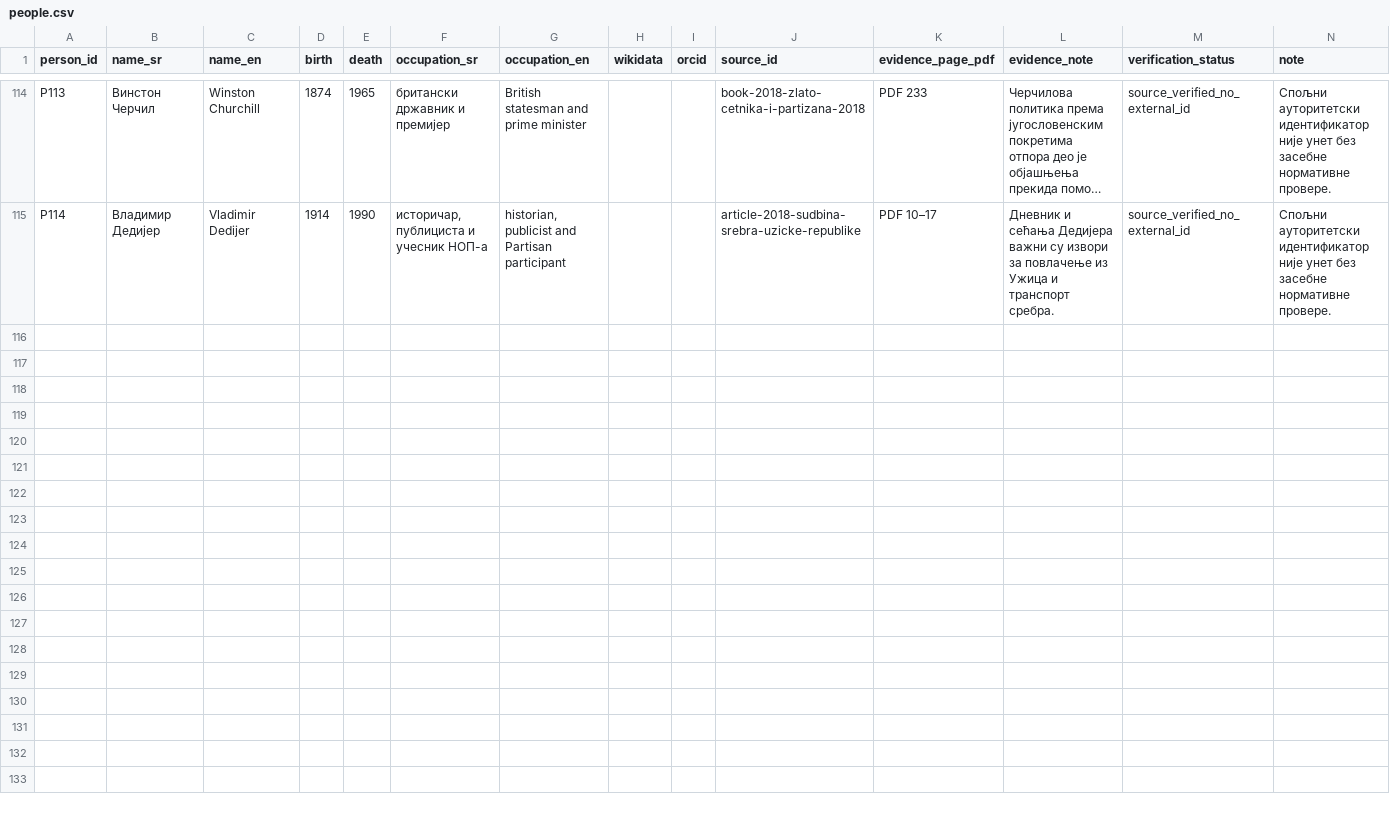
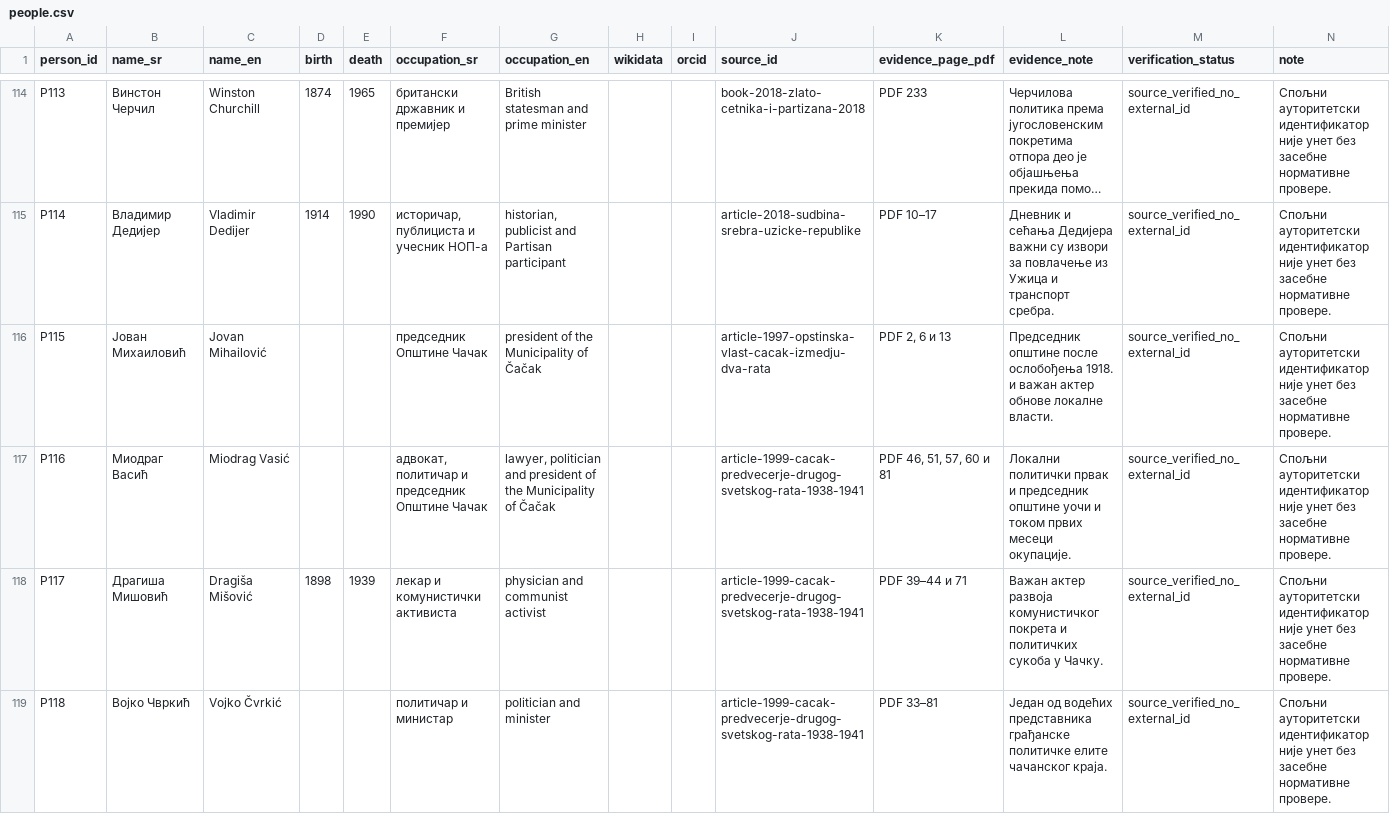
Before and after one commit to milos-timotijevic/milos-timotijevic.github.io, a CSV file: data/entities/people.csv, drawn as a sheet; only a part is shown, gaps mark what is left out; long unchanged cells end in …; the diff names each change by its address in the sheet, - before the commit and + after, or states it on an @@ line.

```diff
--- a/data/entities/people.csv
+++ b/data/entities/people.csv
+row 116: P115 | Јован Михаиловић | Jovan Mihailović |  |  | председник Општине Чачак | president of the Municipality of Čačak |  |  | article-1997-opstinska-vlast-cacak-izmedju-dva-rata | PDF 2, 6 и 13 | Председник општине после ослобођења 1918. и важан актер обнове локалне власти. | source_verified_no_external_id | Спољни ауторитетски идентификатор није унет без засебне нормативне провере.
+row 117: P116 | Миодраг Васић | Miodrag Vasić |  |  | адвокат, политичар и председник Општине Чачак | lawyer, politician and president of the Municipality of Čačak |  |  | article-1999-cacak-predvecerje-drugog-svetskog-rata-1938-1941 | PDF 46, 51, 57, 60 и 81 | Локални политички првак и председник општине уочи и током првих месеци окупације. | source_verified_no_external_id | Спољни ауторитетски идентификатор није унет без засебне нормативне провере.
+row 118: P117 | Драгиша Мишовић | Dragiša Mišović | 1898 | 1939 | лекар и комунистички активиста | physician and communist activist |  |  | article-1999-cacak-predvecerje-drugog-svetskog-rata-1938-1941 | PDF 39–44 и 71 | Важан актер развоја комунистичког покрета и политичких сукоба у Чачку. | source_verified_no_external_id | Спољни ауторитетски идентификатор није унет без засебне нормативне провере.
+row 119: P118 | Војко Чвркић | Vojko Čvrkić |  |  | политичар и министар | politician and minister |  |  | article-1999-cacak-predvecerje-drugog-svetskog-rata-1938-1941 | PDF 33–81 | Један од водећих представника грађанске политичке елите чачанског краја. | source_verified_no_external_id | Спољни ауторитетски идентификатор није унет без засебне нормативне провере.
```
Also changed, not shown: data/entities/institutions.csv, data/entities/places.csv, 6 other files.
